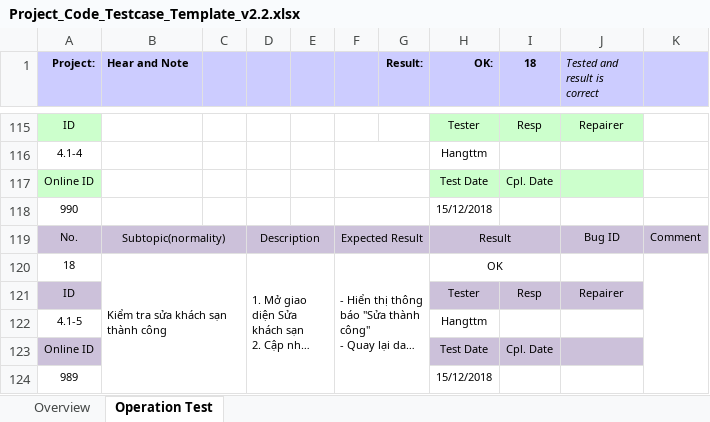
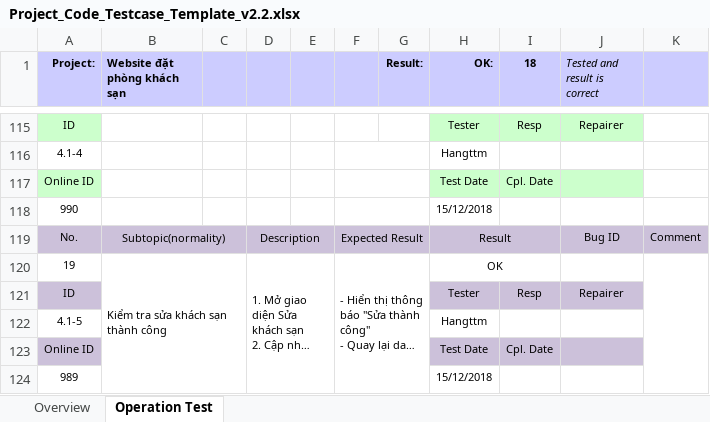
Before and after one commit to ToThiMinhHang/Qu-n-tr-d-n-CNTT-20181, an Excel workbook: Project_Code_Testcase_Template_v2.2.xlsx, sheet Operation Test, drawn as a sheet; only a part is shown, gaps mark what is left out; long unchanged cells end in …; values as stored, in another font and other column widths than the file's, no borders; conditional formats not drawn; the diff covers the shown part only; the diff names each change by its address in the sheet, - before the commit and + after, or states it on an @@ line.

```diff
--- a/Project_Code_Testcase_Template_v2.2.xlsx (sheet Operation Test)
+++ b/Project_Code_Testcase_Template_v2.2.xlsx (sheet Operation Test)
-B1: Hear and Note
+B1: Website đặt phòng khách sạn
-A120 (Project:): 18
+A120 (Project:): 19
```
Also changed, not shown: 16 edited cells elsewhere in this sheet, sheet Overview, formulas that keep their value, charts or pictures.
